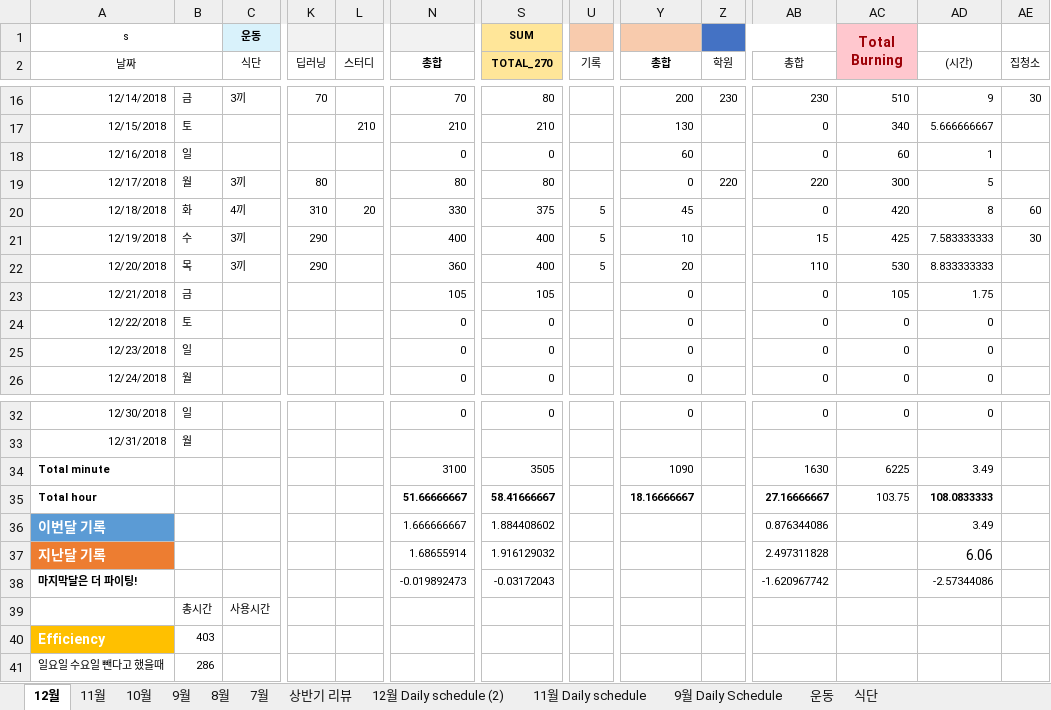
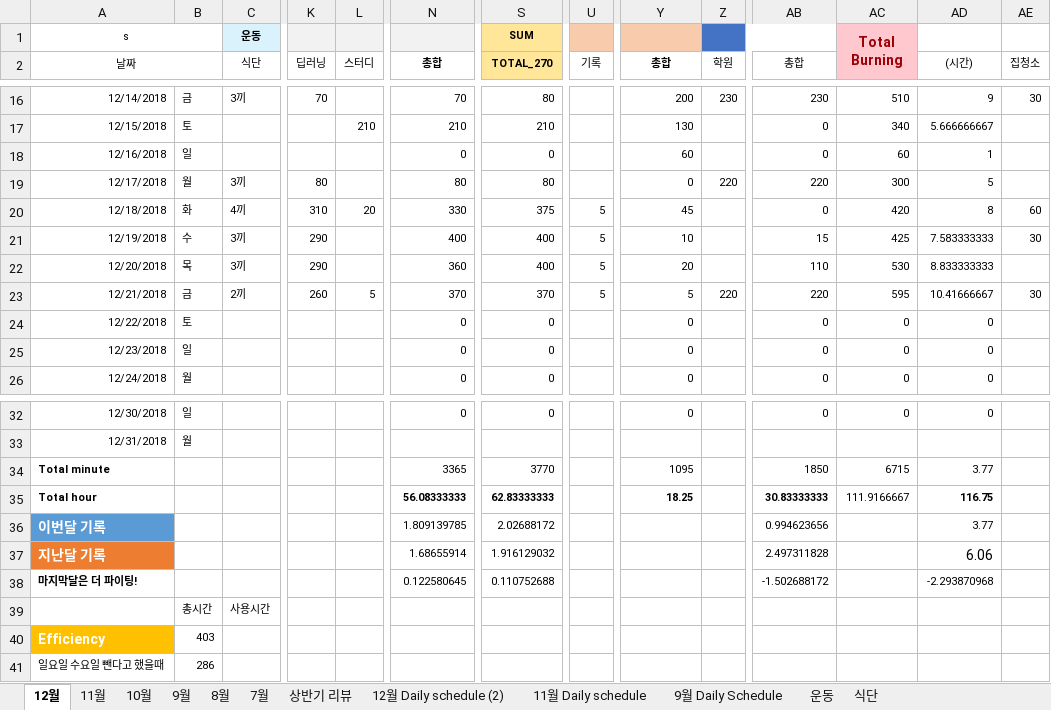
Before and after one commit to Taeu/taeu.github.io, an Excel workbook: record/18년도_Record.xlsx, sheet 12월, drawn as a sheet; only a part is shown, gaps mark what is left out; values as stored, in another font and other column widths than the file's, no borders; the diff names each change by its address in the sheet, - before the commit and + after, or states it on an @@ line.

```diff
--- a/record/18년도_Record.xlsx (sheet 12월)
+++ b/record/18년도_Record.xlsx (sheet 12월)
-C23 (식단): (empty)
+C23 (식단): 2끼
-K23 (딥러닝): (empty)
+K23 (딥러닝): 260
-L23 (스터디): (empty)
+L23 (스터디): 5
-N23 (총합): 105
+N23 (총합): 370
-S23 (TOTAL_270): 105
+S23 (TOTAL_270): 370
-U23 (기록): (empty)
+U23 (기록): 5
-Y23 (총합): 0
+Y23 (총합): 5
-Z23 (학원): (empty)
+Z23 (학원): 220
-AB23 (총합): 0
+AB23 (총합): 220
-AC23: 105
+AC23: 595
-AD23 ((시간)): 1.75
+AD23 ((시간)): 10.41666667
-AE23 (집청소): (empty)
+AE23 (집청소): 30
-N34 (총합): 3100
+N34 (총합): 3365
-S34 (TOTAL_270): 3505
+S34 (TOTAL_270): 3770
-Y34 (총합): 1090
+Y34 (총합): 1095
-AB34 (총합): 1630
+AB34 (총합): 1850
-AC34: 6225
+AC34: 6715
-AD34 ((시간)): 3.49
+AD34 ((시간)): 3.77
-N35 (총합): 51.66666667
+N35 (총합): 56.08333333
-S35 (TOTAL_270): 58.41666667
+S35 (TOTAL_270): 62.83333333
-Y35 (총합): 18.16666667
+Y35 (총합): 18.25
-AB35 (총합): 27.16666667
+AB35 (총합): 30.83333333
-AC35: 103.75
+AC35: 111.9166667
-AD35 ((시간)): 108.0833333
+AD35 ((시간)): 116.75
-N36 (총합): 1.666666667
+N36 (총합): 1.809139785
-S36 (TOTAL_270): 1.884408602
+S36 (TOTAL_270): 2.02688172
-AB36 (총합): 0.876344086
+AB36 (총합): 0.994623656
-AD36 ((시간)): 3.49
+AD36 ((시간)): 3.77
-N38 (총합): -0.019892473
+N38 (총합): 0.122580645
-S38 (TOTAL_270): -0.03172043
+S38 (TOTAL_270): 0.110752688
-AB38 (총합): -1.620967742
+AB38 (총합): -1.502688172
-AD38 ((시간)): -2.57344086
+AD38 ((시간)): -2.293870968
```
Also changed, not shown: 1 other file.
